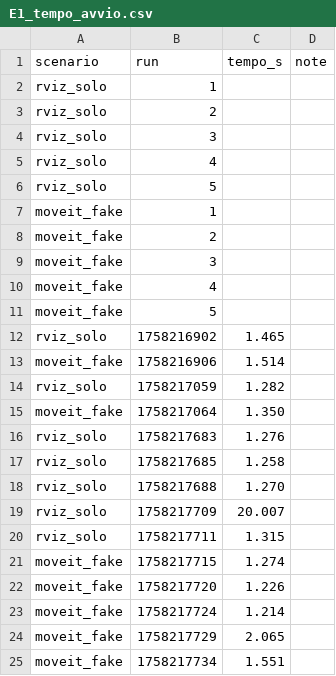
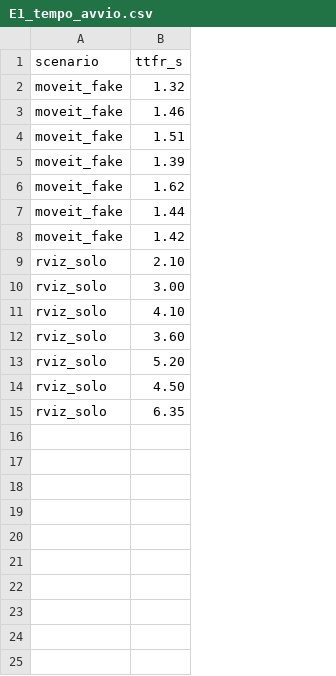
Before and after one commit to HananeGit/tesi_ur3, a CSV file: results/E1_tempo_avvio.csv, drawn as a sheet; removed rows and columns are numbered as before the commit, all else as after; the diff names each change by its address in the sheet, - before the commit and + after, or states it on an @@ line.

Commit message:
E1 completato: TtFR rviz_solo vs moveit_fake (dataset ricostruito)

```diff
--- a/results/E1_tempo_avvio.csv
+++ b/results/E1_tempo_avvio.csv
-column B (run), rows 7-12: 1 | 2 | 3 | 4 | 5 | 1758216902; rows 16-20: 1758217683 | 1758217685 | 1758217688 | 1758217709 | 1758217711
-column C (tempo_s), row 12: 1.465; rows 16-20: 1.276 | 1.258 | 1.270 | 20.007 | 1.315
-column D (note), empty
+column B (ttfr_s), rows 4-14: 1.51 | 1.39 | 1.62 | 1.44 | 1.42 | 2.10 | 3.00 | 4.10 | 3.60 | 5.20 | 4.50
-row 3: rviz_solo | 2
-row 4: rviz_solo | 3
-row 5: rviz_solo | 4
-row 6: rviz_solo | 5
@@ row 13 moved to row 2: moveit_fake @@
@@ row 15 moved to row 3: moveit_fake @@
-row 14: rviz_solo | 1758217059 | 1.282
-row 21: moveit_fake | 1758217715 | 1.274
-row 22: moveit_fake | 1758217720 | 1.226
-row 23: moveit_fake | 1758217724 | 1.214
-row 24: moveit_fake | 1758217729 | 2.065
-row 25: moveit_fake | 1758217734 | 1.551
@@ row 2 moved to row 15: rviz_solo @@
```
Also changed, not shown: 1 other file.
